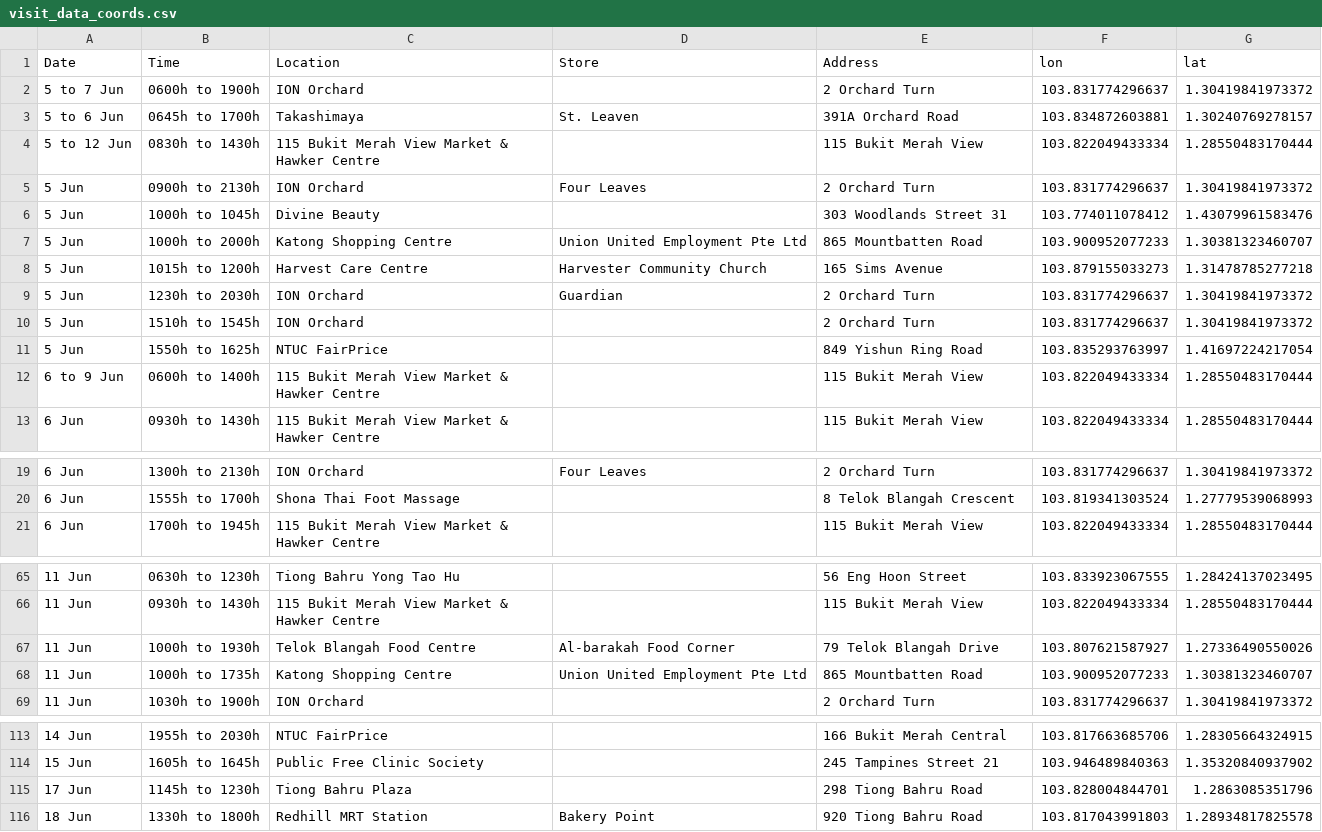
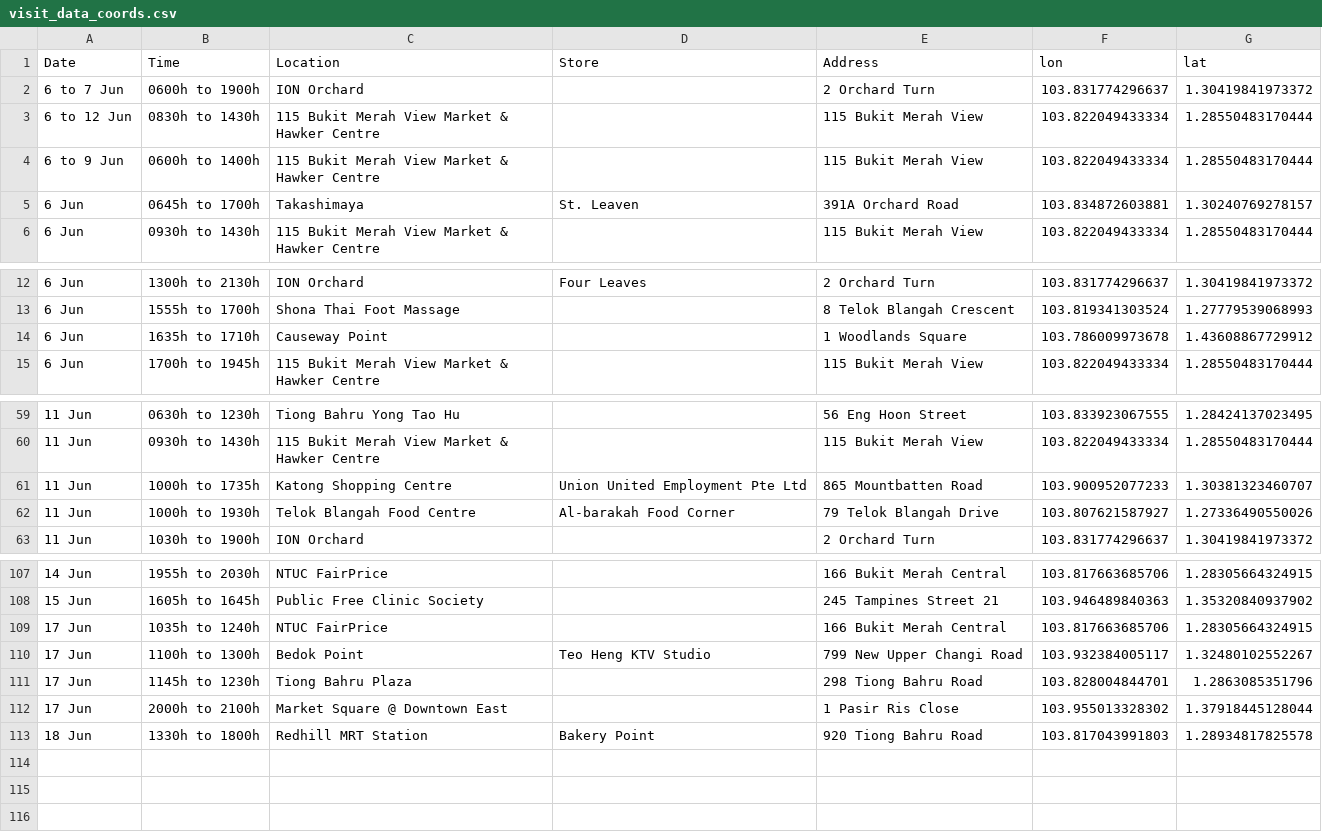
Before and after one commit to nicolenwd/wheregotcovid, a CSV file: data/visit_data_coords.csv, drawn as a sheet; only a part is shown, gaps mark what is left out; the diff covers the shown part only.

Commit message:
Added 20 June 2021 data

```diff
--- a/data/visit_data_coords.csv
+++ b/data/visit_data_coords.csv
@@ -1,13 +1,6 @@
 Date,Time,Location,Store,Address,lon,lat
-5 to 7 Jun,0600h to 1900h,ION Orchard,,2 Orchard Turn,103.831774296637,1.30419841973372
-5 to 6 Jun,0645h to 1700h,Takashimaya,St. Leaven,391A Orchard Road,103.834872603881,1.30240769278157
-5 to 12 Jun,0830h to 1430h,115 Bukit Merah View Market & Hawker Centre,,115 Bukit Merah View,103.822049433334,1.28550483170444
-5 Jun,0900h to 2130h,ION Orchard,Four Leaves,2 Orchard Turn,103.831774296637,1.30419841973372
-5 Jun,1000h to 1045h,Divine Beauty,,303 Woodlands Street 31,103.774011078412,1.43079961583476
-5 Jun,1000h to 2000h,Katong Shopping Centre,Union United Employment Pte Ltd,865 Mountbatten Road,103.900952077233,1.30381323460707
-5 Jun,1015h to 1200h,Harvest Care Centre,Harvester Community Church,165 Sims Avenue,103.879155033273,1.31478785277218
-5 Jun,1230h to 2030h,ION Orchard,Guardian,2 Orchard Turn,103.831774296637,1.30419841973372
-5 Jun,1510h to 1545h,ION Orchard,,2 Orchard Turn,103.831774296637,1.30419841973372
-5 Jun,1550h to 1625h,NTUC FairPrice,,849 Yishun Ring Road,103.835293763997,1.41697224217054
+6 to 7 Jun,0600h to 1900h,ION Orchard,,2 Orchard Turn,103.831774296637,1.30419841973372
+6 to 12 Jun,0830h to 1430h,115 Bukit Merah View Market & Hawker Centre,,115 Bukit Merah View,103.822049433334,1.28550483170444
 6 to 9 Jun,0600h to 1400h,115 Bukit Merah View Market & Hawker Centre,,115 Bukit Merah View,103.822049433334,1.28550483170444
+6 Jun,0645h to 1700h,Takashimaya,St. Leaven,391A Orchard Road,103.834872603881,1.30240769278157
 6 Jun,0930h to 1430h,115 Bukit Merah View Market & Hawker Centre,,115 Bukit Merah View,103.822049433334,1.28550483170444
@@ -20,2 +13,3 @@ Date,Time,Location,Store,Address,lon,lat
 6 Jun,1555h to 1700h,Shona Thai Foot Massage,,8 Telok Blangah Crescent,103.819341303524,1.27779539068993
+6 Jun,1635h to 1710h,Causeway Point,,1 Woodlands Square,103.786009973678,1.43608867729912
 6 Jun,1700h to 1945h,115 Bukit Merah View Market & Hawker Centre,,115 Bukit Merah View,103.822049433334,1.28550483170444
@@ -66,4 +60,4 @@ Date,Time,Location,Store,Address,lon,lat
 11 Jun,0930h to 1430h,115 Bukit Merah View Market & Hawker Centre,,115 Bukit Merah View,103.822049433334,1.28550483170444
+11 Jun,1000h to 1735h,Katong Shopping Centre,Union United Employment Pte Ltd,865 Mountbatten Road,103.900952077233,1.30381323460707
 11 Jun,1000h to 1930h,Telok Blangah Food Centre,Al-barakah Food Corner,79 Telok Blangah Drive,103.807621587927,1.27336490550026
-11 Jun,1000h to 1735h,Katong Shopping Centre,Union United Employment Pte Ltd,865 Mountbatten Road,103.900952077233,1.30381323460707
 11 Jun,1030h to 1900h,ION Orchard,,2 Orchard Turn,103.831774296637,1.30419841973372
@@ -114,3 +108,6 @@ Date,Time,Location,Store,Address,lon,lat
 15 Jun,1605h to 1645h,Public Free Clinic Society,,245 Tampines Street 21,103.946489840363,1.35320840937902
+17 Jun,1035h to 1240h,NTUC FairPrice,,166 Bukit Merah Central,103.817663685706,1.28305664324915
+17 Jun,1100h to 1300h,Bedok Point,Teo Heng KTV Studio,799 New Upper Changi Road,103.932384005117,1.32480102552267
 17 Jun,1145h to 1230h,Tiong Bahru Plaza,,298 Tiong Bahru Road,103.828004844701,1.2863085351796
+17 Jun,2000h to 2100h,Market Square @ Downtown East,,1 Pasir Ris Close,103.955013328302,1.37918445128044
 18 Jun,1330h to 1800h,Redhill MRT Station,Bakery Point,920 Tiong Bahru Road,103.817043991803,1.28934817825578
```
Also changed, not shown: 2 edited cells elsewhere in this file, data/visit_data_clean.csv, data/visit_data_raw.csv, 4 other files.
